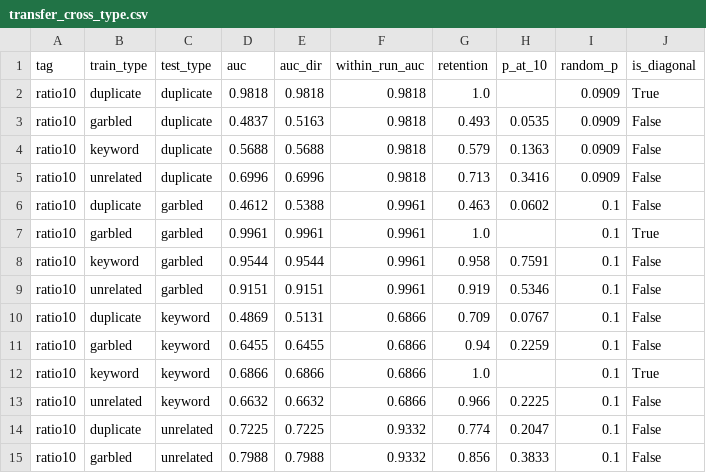
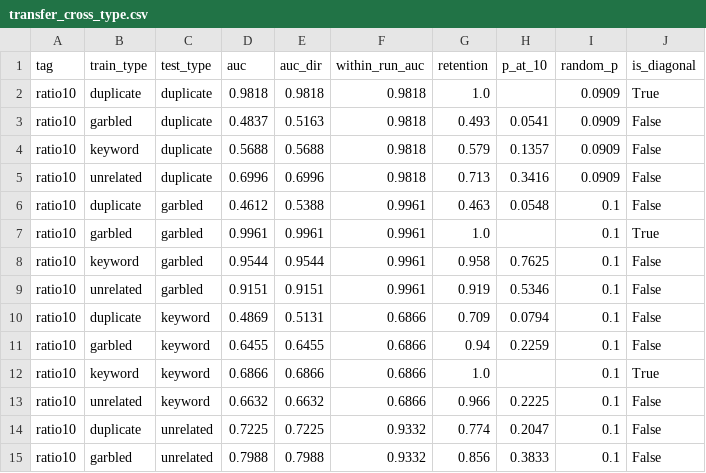
Before and after one commit to ivanW2353/llm-noise-detection, a CSV file: results/transfer_cross_type.csv, drawn as a sheet; only a part is shown; the diff covers the shown part only.

```diff
--- a/results/transfer_cross_type.csv
+++ b/results/transfer_cross_type.csv
@@ -2,10 +2,10 @@ tag,train_type,test_type,auc,auc_dir,within_run_auc,retention,p_at_10,random_p,i
 ratio10,duplicate,duplicate,0.9818,0.9818,0.9818,1.0,,0.0909,True
-ratio10,garbled,duplicate,0.4837,0.5163,0.9818,0.493,0.0535,0.0909,False
-ratio10,keyword,duplicate,0.5688,0.5688,0.9818,0.579,0.1363,0.0909,False
+ratio10,garbled,duplicate,0.4837,0.5163,0.9818,0.493,0.0541,0.0909,False
+ratio10,keyword,duplicate,0.5688,0.5688,0.9818,0.579,0.1357,0.0909,False
 ratio10,unrelated,duplicate,0.6996,0.6996,0.9818,0.713,0.3416,0.0909,False
-ratio10,duplicate,garbled,0.4612,0.5388,0.9961,0.463,0.0602,0.1,False
+ratio10,duplicate,garbled,0.4612,0.5388,0.9961,0.463,0.0548,0.1,False
 ratio10,garbled,garbled,0.9961,0.9961,0.9961,1.0,,0.1,True
-ratio10,keyword,garbled,0.9544,0.9544,0.9961,0.958,0.7591,0.1,False
+ratio10,keyword,garbled,0.9544,0.9544,0.9961,0.958,0.7625,0.1,False
 ratio10,unrelated,garbled,0.9151,0.9151,0.9961,0.919,0.5346,0.1,False
-ratio10,duplicate,keyword,0.4869,0.5131,0.6866,0.709,0.0767,0.1,False
+ratio10,duplicate,keyword,0.4869,0.5131,0.6866,0.709,0.0794,0.1,False
 ratio10,garbled,keyword,0.6455,0.6455,0.6866,0.94,0.2259,0.1,False
```
Also changed, not shown: 9 removed rows and 7 edited cells elsewhere in this file, results/ratio10/auc_univariate.csv, results/ratio10/detection_multivariate.csv, 5 other files.
